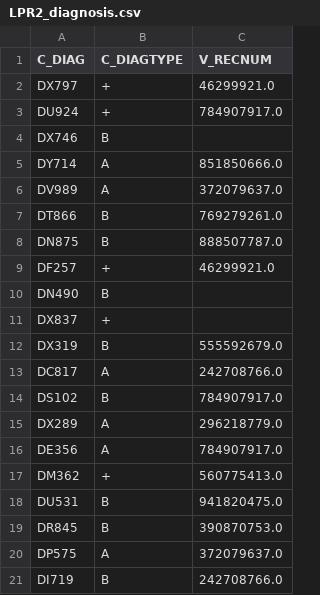
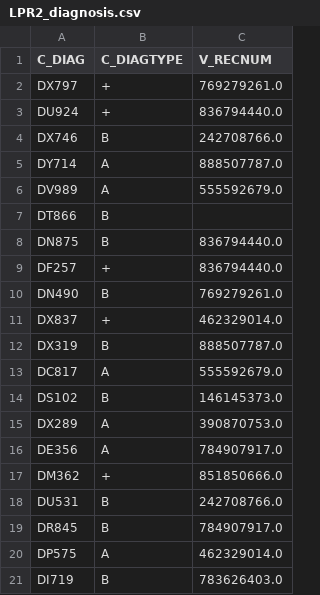
Before and after one commit to FGA-DIKU/ehr2meds, a CSV file: ehr2meds/data/raw/fetal_data/SDS/LPR2_diagnosis.csv, drawn as a sheet.

```diff
--- a/ehr2meds/data/raw/fetal_data/SDS/LPR2_diagnosis.csv
+++ b/ehr2meds/data/raw/fetal_data/SDS/LPR2_diagnosis.csv
@@ -1,21 +1,21 @@
 C_DIAG,C_DIAGTYPE,V_RECNUM
-DX797,+,46299921.0
-DU924,+,784907917.0
-DX746,B,
-DY714,A,851850666.0
-DV989,A,372079637.0
-DT866,B,769279261.0
-DN875,B,888507787.0
-DF257,+,46299921.0
-DN490,B,
-DX837,+,
-DX319,B,555592679.0
-DC817,A,242708766.0
-DS102,B,784907917.0
-DX289,A,296218779.0
+DX797,+,769279261.0
+DU924,+,836794440.0
+DX746,B,242708766.0
+DY714,A,888507787.0
+DV989,A,555592679.0
+DT866,B,
+DN875,B,836794440.0
+DF257,+,836794440.0
+DN490,B,769279261.0
+DX837,+,462329014.0
+DX319,B,888507787.0
+DC817,A,555592679.0
+DS102,B,146145373.0
+DX289,A,390870753.0
 DE356,A,784907917.0
-DM362,+,560775413.0
-DU531,B,941820475.0
-DR845,B,390870753.0
-DP575,A,372079637.0
-DI719,B,242708766.0
+DM362,+,851850666.0
+DU531,B,242708766.0
+DR845,B,784907917.0
+DP575,A,462329014.0
+DI719,B,783626403.0
```
Also changed, not shown: ehr2meds/data/raw/fetal_data/SDS/LPR2_hosp_admissions.csv, ehr2meds/data/raw/fetal_data/SDS/LPR2_procedures.csv, 8 other files.
